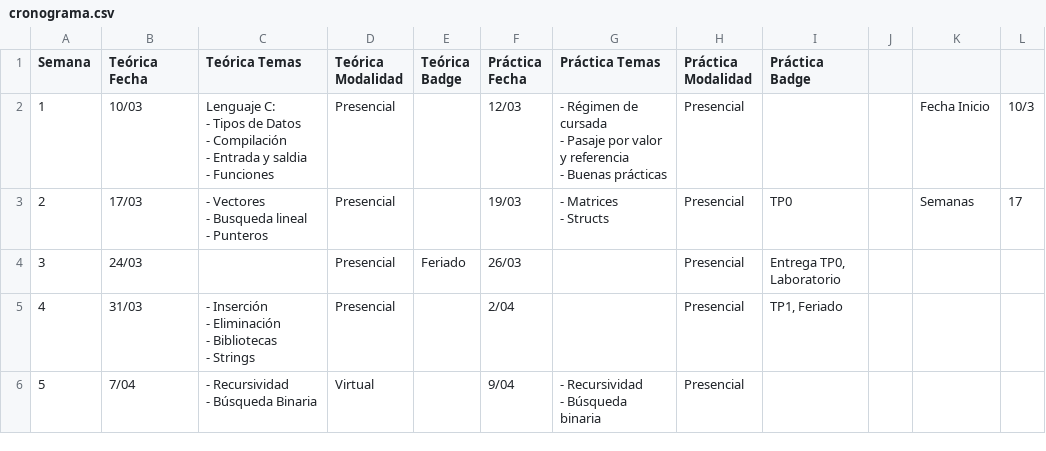
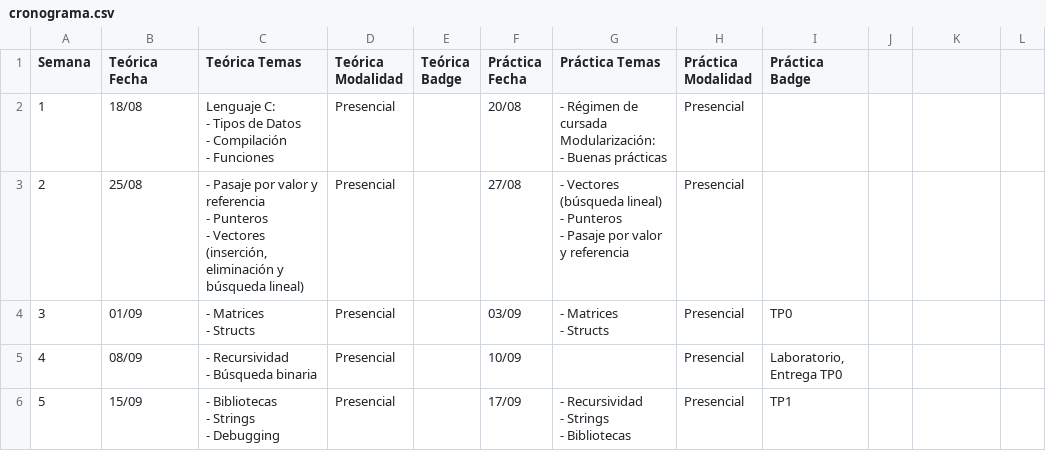
Before and after one commit to fundamendez/nueva-pagina, a CSV file: data/cronograma.csv, drawn as a sheet; only a part is shown; the diff covers the shown part only.

Commit message:
cambio el cronograma 2c2026

```diff
--- a/data/cronograma.csv
+++ b/data/cronograma.csv
@@ -2,20 +2,21 @@ Semana,Teórica Fecha,Teórica Temas,Teórica Modalidad,Teórica Badge,Práctica
-1,10/03,"Lenguaje C:
-- Tipos de Datos
-- Compilación
-- Entrada y saldia
-- Funciones",Presencial,,12/03,"- Régimen de cursada
-- Pasaje por valor y referencia
-- Buenas prácticas",Presencial,,,Fecha Inicio,10/3
-2,17/03,"- Vectores
-- Busqueda lineal
-- Punteros",Presencial,,19/03,"
-- Matrices
-- Structs",Presencial,TP0,,Semanas,17
-3,24/03,,Presencial,Feriado,26/03,,Presencial,"Entrega TP0, Laboratorio",,,
-4,31/03,"- Inserción
-- Eliminación
-- Bibliotecas
-- Strings",Presencial,,2/04,,Presencial,"TP1, Feriado",,,
-5,7/04,"- Recursividad
-- Búsqueda Binaria",Virtual,,9/04,"- Recursividad
-- Búsqueda binaria",Presencial,,,,
+1,18/08,"Lenguaje C:
+- Tipos de Datos
+- Compilación
+- Funciones",Presencial,,20/08,"- Régimen de cursada
+Modularización:
+- Buenas prácticas",Presencial,
+2,25/08,"- Pasaje por valor y referencia
+- Punteros
+- Vectores (inserción, eliminación y búsqueda lineal)",Presencial,,27/08,"- Vectores (búsqueda lineal)
+- Punteros
+- Pasaje por valor y referencia",Presencial,
+3,01/09,"- Matrices
+- Structs",Presencial,,03/09,"- Matrices
+- Structs",Presencial,TP0
+4,08/09,"- Recursividad
+- Búsqueda binaria",Presencial,,10/09,,Presencial,"Laboratorio, Entrega TP0"
+5,15/09,"- Bibliotecas
+- Strings
+- Debugging",Presencial,,17/09,"- Recursividad
+- Strings
+- Bibliotecas",Presencial,TP1
```
Also changed, not shown: 74 edited cells elsewhere in this file.
